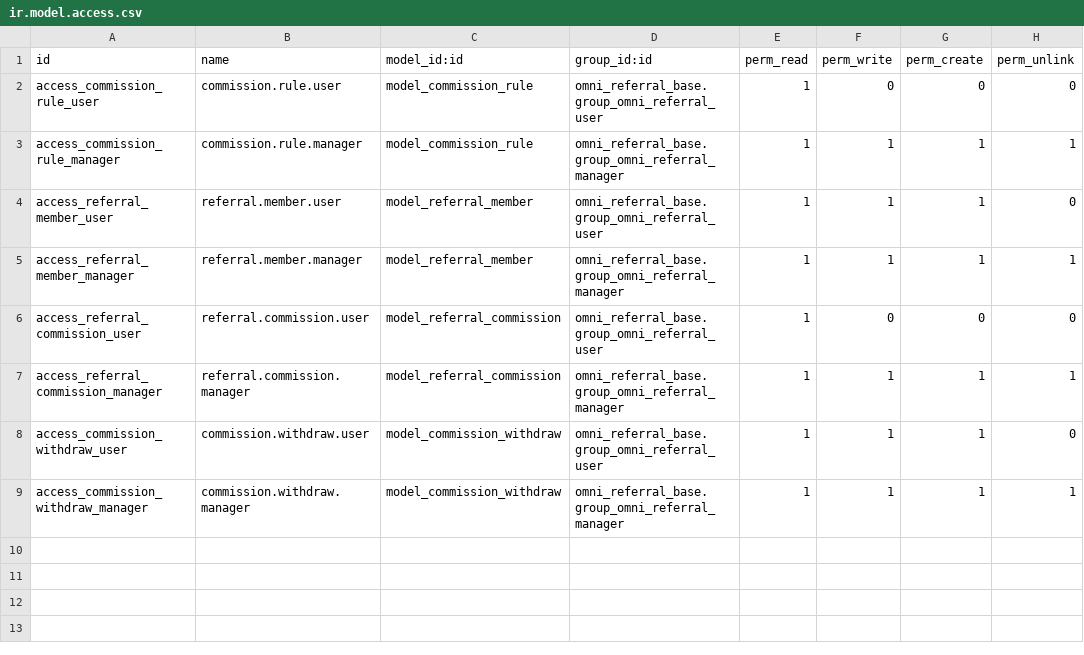
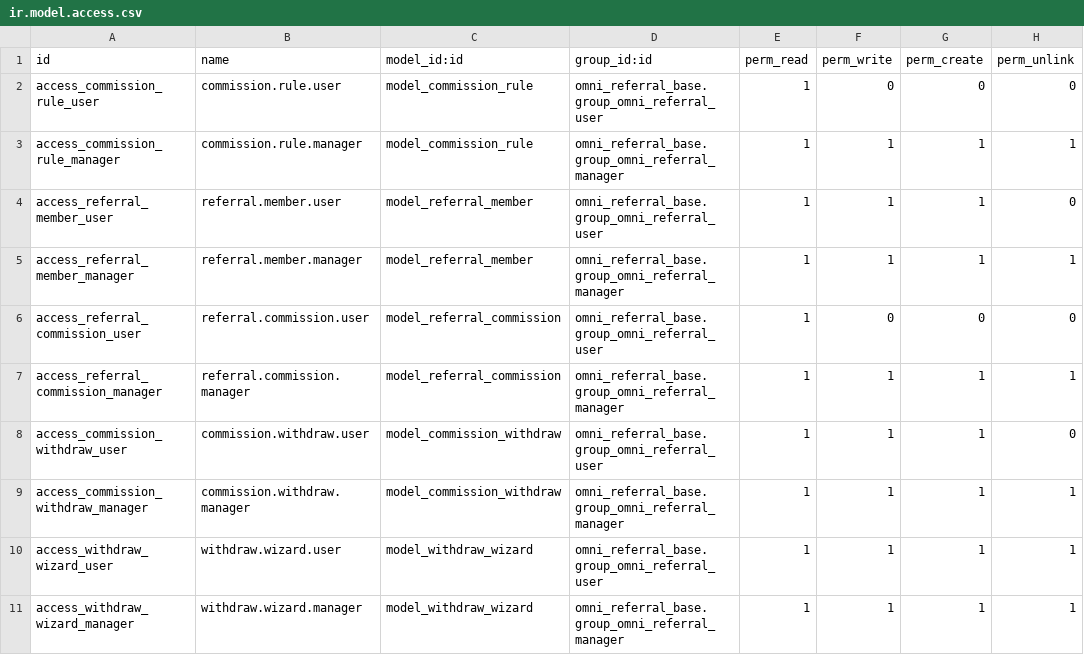
Before and after one commit to rofianto507/omni_referral_base, a CSV file: security/ir.model.access.csv, drawn as a sheet; the diff names each change by its address in the sheet, - before the commit and + after, or states it on an @@ line.

Commit message:
Add commission withdrawal wizard and related views
- Implemented WithdrawWizard model for handling commission withdrawal requests.
- Added views for the withdrawal wizard to facilitate user interaction.
- Updated member views to include a button for initiating withdrawals.
- Adjusted access rights for the new wizard and its associated model.
- Removed obsolete import wizard functionality.

```diff
--- a/security/ir.model.access.csv
+++ b/security/ir.model.access.csv
+row 10: access_withdraw_wizard_user | withdraw.wizard.user | model_withdraw_wizard | omni_referral_base.group_omni_referral_user | 1 | 1 | 1 | 1
+row 11: access_withdraw_wizard_manager | withdraw.wizard.manager | model_withdraw_wizard | omni_referral_base.group_omni_referral_manager | 1 | 1 | 1 | 1
```
Also changed, not shown: 10 other files.
